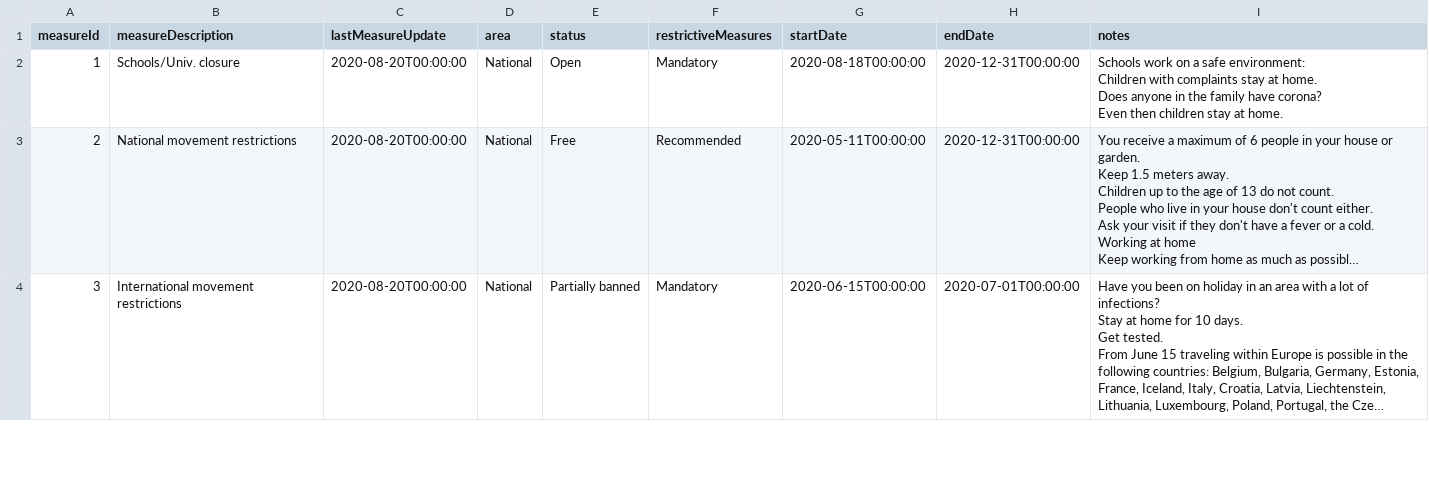
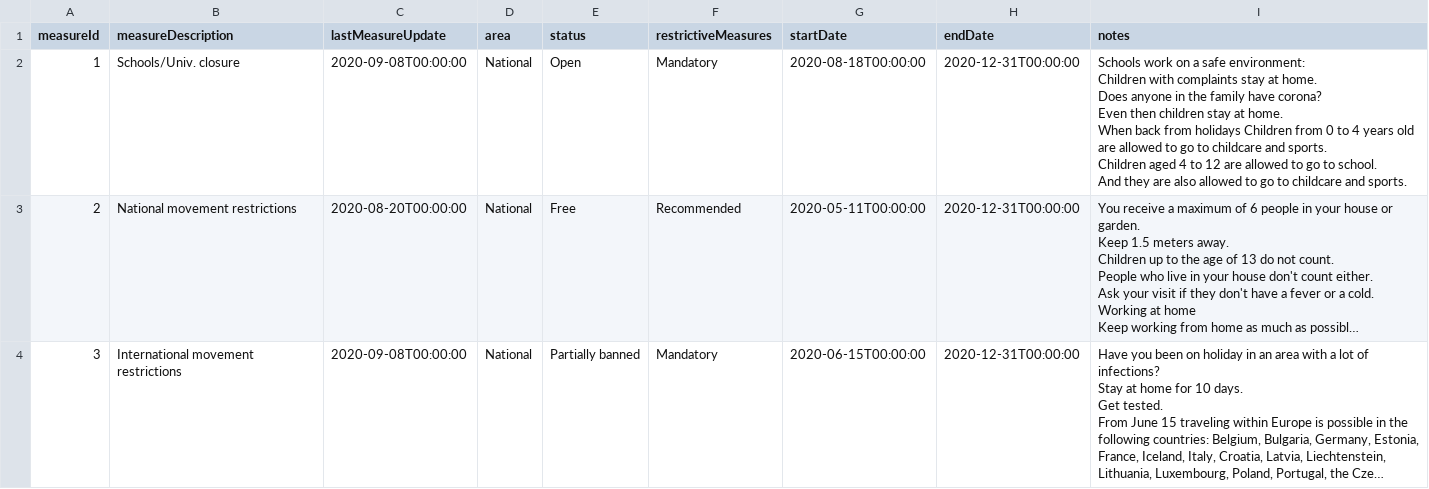
Before and after one commit to RVoor/CoronaWatchNL, a CSV file: data-misc/data-measures/NLD_measures_latest.csv, drawn as a sheet; only a part is shown; long unchanged cells end in …; ↵ is a line break in a cell; the diff covers the shown part only; the diff names each change by its address in the sheet, - before the commit and + after, or states it on an @@ line.

```diff
--- a/data-misc/data-measures/NLD_measures_latest.csv
+++ b/data-misc/data-measures/NLD_measures_latest.csv
-C2 (lastMeasureUpdate): 2020-08-20T00:00:00
+C2 (lastMeasureUpdate): 2020-09-08T00:00:00
-I2 (notes): …at home.
+I2 (notes): …at home. ↵ When back from holidays Children from 0 to 4 years old are allowed to go to childcare and sports. ↵ Children aged 4 to 12 are allowed to go to school. ↵ And they are also allowed to go to childcare and sports.
-C4 (lastMeasureUpdate): 2020-08-20T00:00:00
+C4 (lastMeasureUpdate): 2020-09-08T00:00:00
-H4 (endDate): 2020-07-01T00:00:00
+H4 (endDate): 2020-12-31T00:00:00
```
Also changed, not shown: 7 edited cells elsewhere in this file, data-misc/data-measures/NLD_measures.csv, 2 other files.
